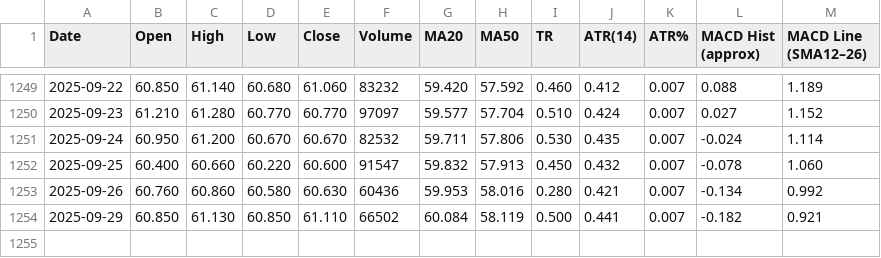
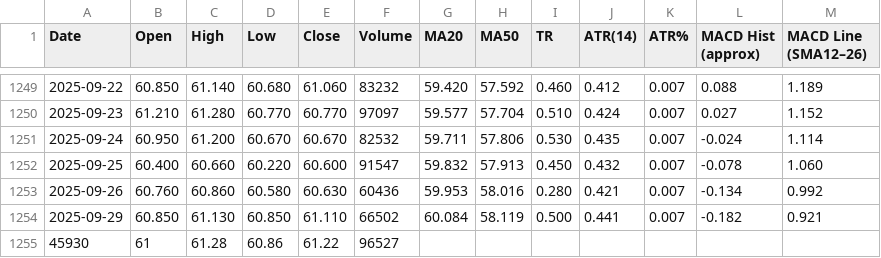
Before and after one commit to gregstoltz/sheets-mirror, a CSV file: sheets/Canadian_ETF_Universe_v2__1op-6H-jXLpM0rJWkfUdVVeY-kw4MVkkFYXz36N_67Ts/TA_VCN.csv, drawn as a sheet; only a part is shown, gaps mark what is left out; the diff names each change by its address in the sheet, - before the commit and + after, or states it on an @@ line.

Commit message:
Mirror Canadian ETF Universe (v2) • TA_VCN (CSV)

```diff
--- a/sheets/Canadian_ETF_Universe_v2__1op-6H-jXLpM0rJWkfUdVVeY-kw4MVkkFYXz36N_67Ts/TA_VCN.csv
+++ b/sheets/Canadian_ETF_Universe_v2__1op-6H-jXLpM0rJWkfUdVVeY-kw4MVkkFYXz36N_67Ts/TA_VCN.csv
+row 1255: 45930 | 61 | 61.28 | 60.86 | 61.22 | 96527
```
